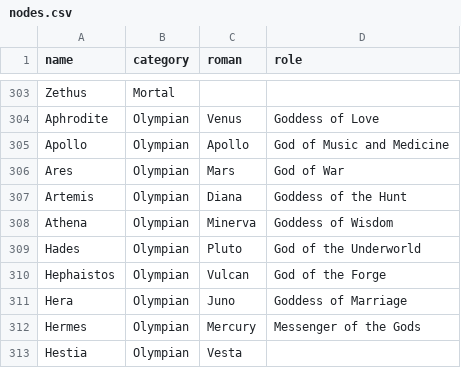
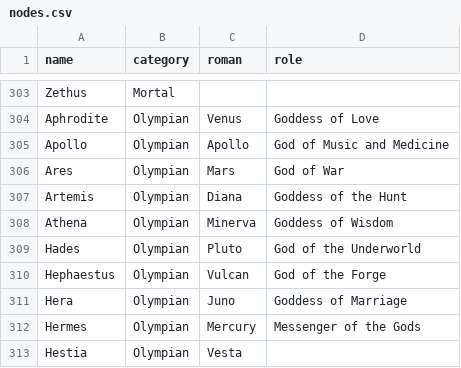
Before and after one commit to NicoleEic/Brain_and_Code, a CSV file: network/assets/nodes.csv (was network/nodes.csv), drawn as a sheet; only a part is shown, gaps mark what is left out.

```diff
--- a/network/nodes.csv
+++ b/network/assets/nodes.csv
@@ -309,3 +309,3 @@ Athena,Olympian,Minerva,Goddess of Wisdom
 Hades,Olympian,Pluto,God of the Underworld
-Hephaistos,Olympian,Vulcan,God of the Forge
+Hephaestus,Olympian,Vulcan,God of the Forge
 Hera,Olympian,Juno,Goddess of Marriage
```
Also changed, not shown: 9 other files.
